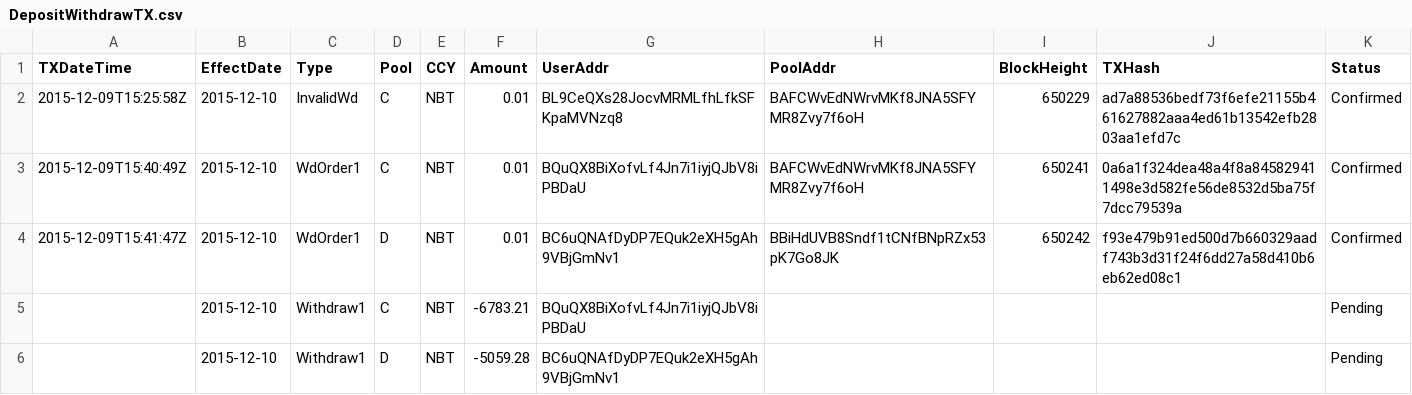
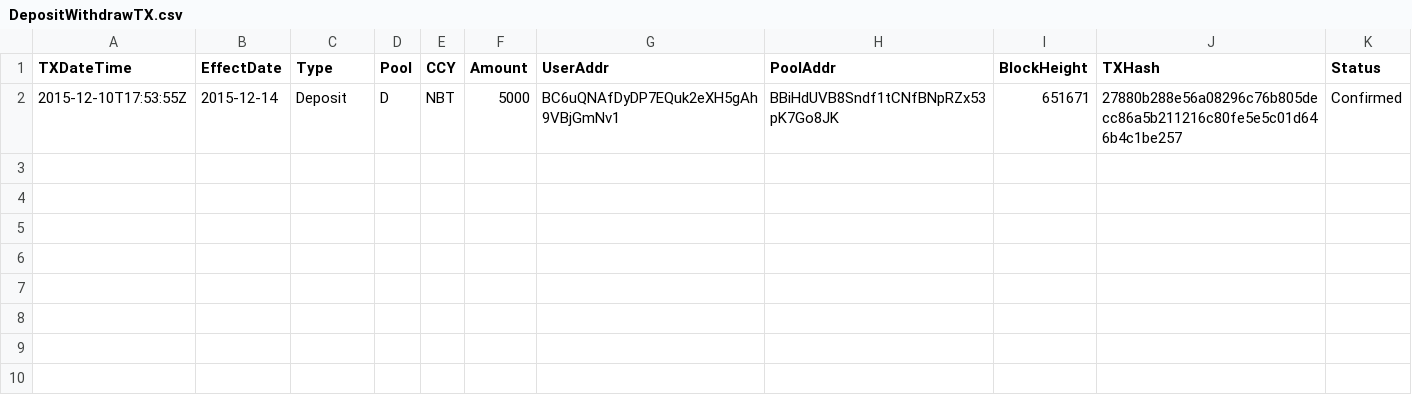
Before and after one commit to henrynu/NuLagoon, a CSV file: Reports/DepositWithdrawTX.csv, drawn as a sheet.

```diff
--- a/Reports/DepositWithdrawTX.csv
+++ b/Reports/DepositWithdrawTX.csv
@@ -1,6 +1,2 @@
 TXDateTime,EffectDate,Type,Pool,CCY,Amount,UserAddr,PoolAddr,BlockHeight,TXHash,Status
-2015-12-09T15:25:58Z,2015-12-10,InvalidWd,C,NBT,0.01,BL9CeQXs28JocvMRMLfhLfkSFKpaMVNzq8,BAFCWvEdNWrvMKf8JNA5SFYMR8Zvy7f6oH,650229,ad7a88536bedf73f6efe21155b461627882aaa4ed61b13542efb2803aa1efd7c,Confirmed
-2015-12-09T15:40:49Z,2015-12-10,WdOrder1,C,NBT,0.01,BQuQX8BiXofvLf4Jn7i1iyjQJbV8iPBDaU,BAFCWvEdNWrvMKf8JNA5SFYMR8Zvy7f6oH,650241,0a6a1f324dea48a4f8a845829411498e3d582fe56de8532d5ba75f7dcc79539a,Confirmed
-2015-12-09T15:41:47Z,2015-12-10,WdOrder1,D,NBT,0.01,BC6uQNAfDyDP7EQuk2eXH5gAh9VBjGmNv1,BBiHdUVB8Sndf1tCNfBNpRZx53pK7Go8JK,650242,f93e479b91ed500d7b660329aadf743b3d31f24f6dd27a58d410b6eb62ed08c1,Confirmed
-,2015-12-10,Withdraw1,C,NBT,-6783.21,BQuQX8BiXofvLf4Jn7i1iyjQJbV8iPBDaU,,,,Pending
-,2015-12-10,Withdraw1,D,NBT,-5059.28,BC6uQNAfDyDP7EQuk2eXH5gAh9VBjGmNv1,,,,Pending
+2015-12-10T17:53:55Z,2015-12-14,Deposit,D,NBT,5000,BC6uQNAfDyDP7EQuk2eXH5gAh9VBjGmNv1,BBiHdUVB8Sndf1tCNfBNpRZx53pK7Go8JK,651671,27880b288e56a08296c76b805decc86a5b211216c80fe5e5c01d646b4c1be257,Confirmed
```
Also changed, not shown: Reports/NetAssetValue.csv, Reports/UserPosition.csv, 6 other files.
